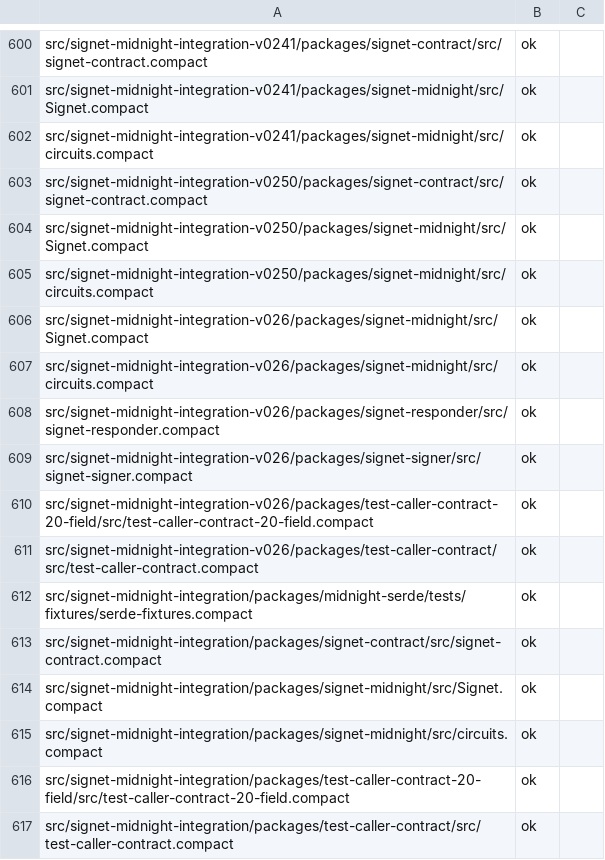
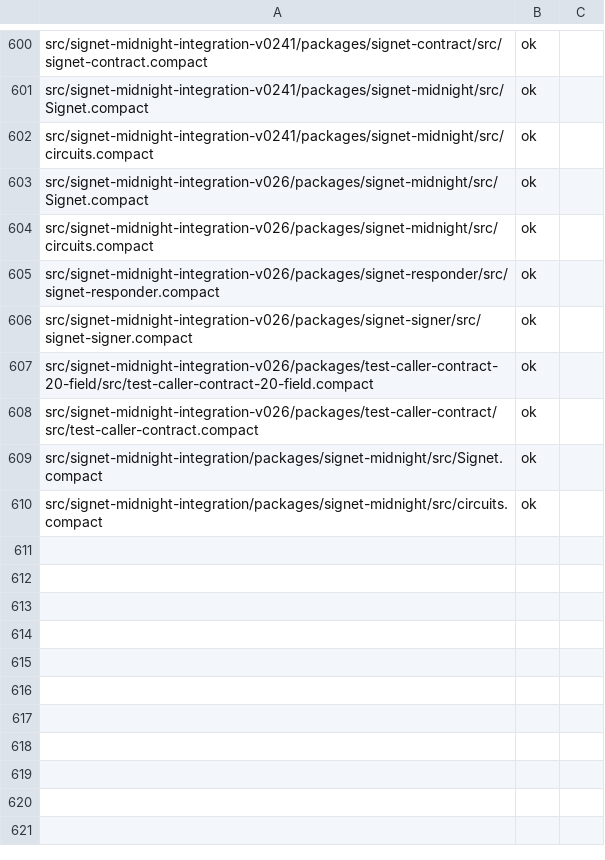
Before and after one commit to sig-net/minocrab, a TSV file: corpus/compile-report.tsv, drawn as a sheet; only a part is shown, gaps mark what is left out.

Commit message:
The test caller at v0.26.0-rc.15; retire the v0.25.0 pin and fff3421c's contracts
test_caller::initialise follows the v026 layout (mpcResponseKey 1,
deployer 4, initialised 5) and its new identity-key assert, through
minocrab_compat::secp::assert_not_identity, now public; the
differential reads the v026 artifact and gains the identity case. The
v0.25.0 integration pin is removed; fff3421c keeps only the Signet module,
which signet-midnight-experiments' attest imports through the shared
link. Moved: test_caller::initialise (k 11 -> 14, 1720 -> 13728 rows,
compactc's identity point), the metadata counts, the corpus count pins.

```diff
--- a/corpus/compile-report.tsv
+++ b/corpus/compile-report.tsv
@@ -602,5 +602,2 @@ src/signet-midnight-integration-v0241/packages/signet-midnight/src/Signet.compac
 src/signet-midnight-integration-v0241/packages/signet-midnight/src/circuits.compact	ok	
-src/signet-midnight-integration-v0250/packages/signet-contract/src/signet-contract.compact	ok	
-src/signet-midnight-integration-v0250/packages/signet-midnight/src/Signet.compact	ok	
-src/signet-midnight-integration-v0250/packages/signet-midnight/src/circuits.compact	ok	
 src/signet-midnight-integration-v026/packages/signet-midnight/src/Signet.compact	ok	
@@ -611,7 +608,3 @@ src/signet-midnight-integration-v026/packages/test-caller-contract-20-field/src/
 src/signet-midnight-integration-v026/packages/test-caller-contract/src/test-caller-contract.compact	ok	
-src/signet-midnight-integration/packages/midnight-serde/tests/fixtures/serde-fixtures.compact	ok	
-src/signet-midnight-integration/packages/signet-contract/src/signet-contract.compact	ok	
 src/signet-midnight-integration/packages/signet-midnight/src/Signet.compact	ok	
 src/signet-midnight-integration/packages/signet-midnight/src/circuits.compact	ok	
-src/signet-midnight-integration/packages/test-caller-contract-20-field/src/test-caller-contract-20-field.compact	ok	
-src/signet-midnight-integration/packages/test-caller-contract/src/test-caller-contract.compact	ok	
```
Also changed, not shown: 46 other files.
